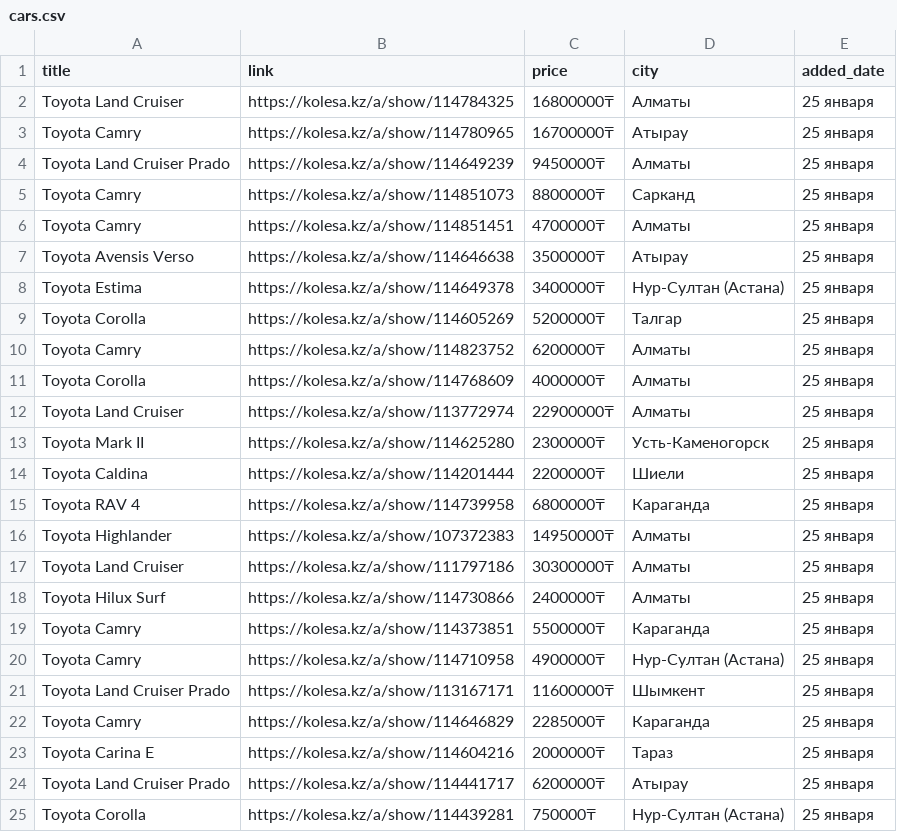
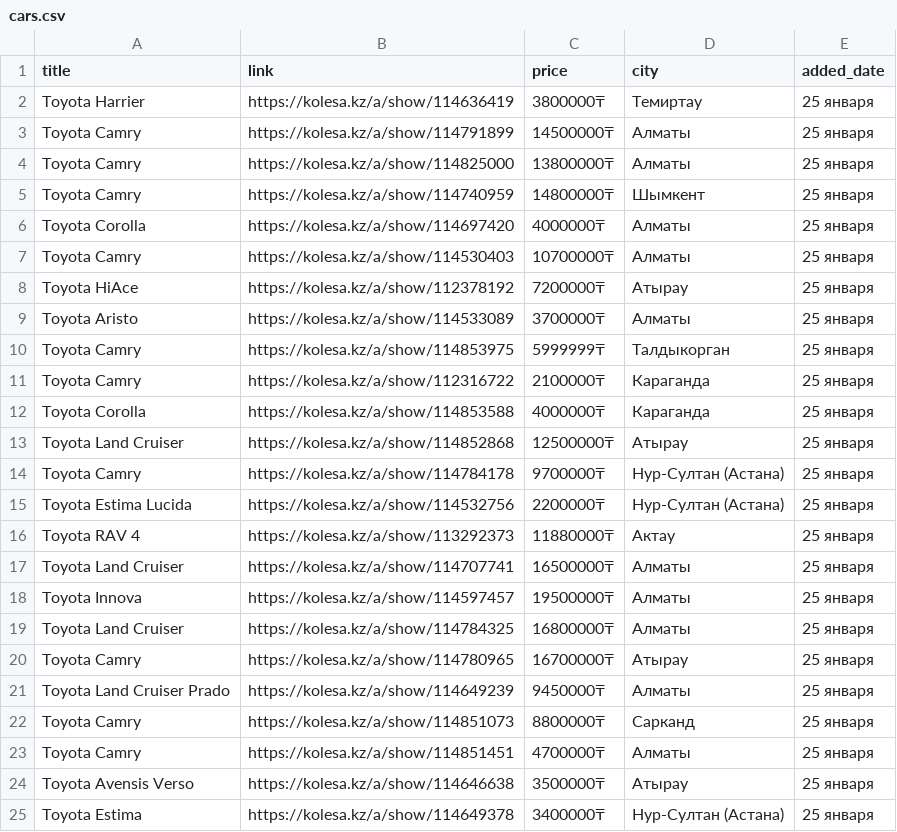
Before and after one commit to azatnt/ParsingKolesa, a CSV file: ParsingWebsite/cars.csv, drawn as a sheet; only a part is shown; the shorter side is filled out with more unchanged rows; the diff covers the shown part only; the diff names each change by its address in the sheet, - before the commit and + after, or states it on an @@ line.

```diff
--- a/ParsingWebsite/cars.csv
+++ b/ParsingWebsite/cars.csv
+row 2: Toyota Harrier | https://kolesa.kz/a/show/114636419 | 3800000₸ | Темиртау | 25 января
+row 3: Toyota Camry | https://kolesa.kz/a/show/114791899 | 14500000₸ | Алматы | 25 января
+row 4: Toyota Camry | https://kolesa.kz/a/show/114825000 | 13800000₸ | Алматы | 25 января
+row 5: Toyota Camry | https://kolesa.kz/a/show/114740959 | 14800000₸ | Шымкент | 25 января
+row 6: Toyota Corolla | https://kolesa.kz/a/show/114697420 | 4000000₸ | Алматы | 25 января
+row 7: Toyota Camry | https://kolesa.kz/a/show/114530403 | 10700000₸ | Алматы | 25 января
+row 8: Toyota HiAce | https://kolesa.kz/a/show/112378192 | 7200000₸ | Атырау | 25 января
+row 9: Toyota Aristo | https://kolesa.kz/a/show/114533089 | 3700000₸ | Алматы | 25 января
+row 10: Toyota Camry | https://kolesa.kz/a/show/114853975 | 5999999₸ | Талдыкорган | 25 января
+row 11: Toyota Camry | https://kolesa.kz/a/show/112316722 | 2100000₸ | Караганда | 25 января
+row 12: Toyota Corolla | https://kolesa.kz/a/show/114853588 | 4000000₸ | Караганда | 25 января
+row 13: Toyota Land Cruiser | https://kolesa.kz/a/show/114852868 | 12500000₸ | Атырау | 25 января
+row 14: Toyota Camry | https://kolesa.kz/a/show/114784178 | 9700000₸ | Нур-Султан (Астана) | 25 января
+row 15: Toyota Estima Lucida | https://kolesa.kz/a/show/114532756 | 2200000₸ | Нур-Султан (Астана) | 25 января
+row 16: Toyota RAV 4 | https://kolesa.kz/a/show/113292373 | 11880000₸ | Актау | 25 января
+row 17: Toyota Land Cruiser | https://kolesa.kz/a/show/114707741 | 16500000₸ | Алматы | 25 января
+row 18: Toyota Innova | https://kolesa.kz/a/show/114597457 | 19500000₸ | Алматы | 25 января
```
Also changed, not shown: 14 removed rows elsewhere in this file, 3 other files.
